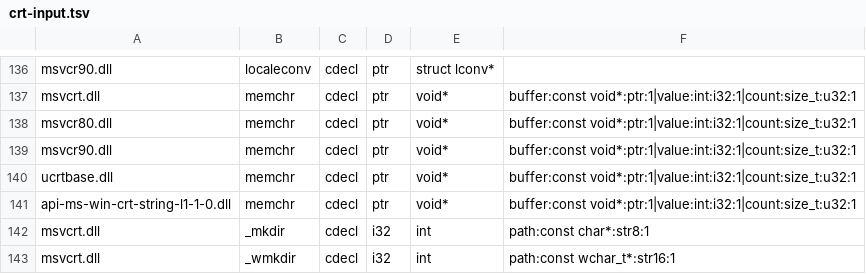
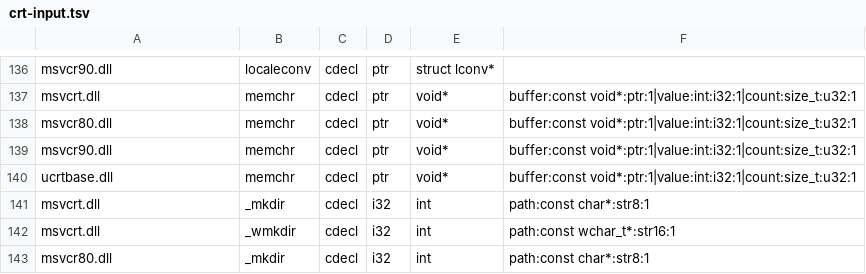
Before and after one commit to hitode-project/hitode, a TSV file: data/abi/crt-input.tsv, drawn as a sheet; only a part is shown, gaps mark what is left out; the shorter side is filled out with more unchanged rows; the diff names each change by its address in the sheet, - before the commit and + after, or states it on an @@ line.

```diff
--- a/data/abi/crt-input.tsv
+++ b/data/abi/crt-input.tsv
-row 141: api-ms-win-crt-string-l1-1-0.dll | memchr | cdecl | ptr | void* | buffer:const void*:ptr:1|value:int:i32:1|count:size_t:u32:1
```
Also changed, not shown: docs/host-call-boundary.tsv, 6 other files.
